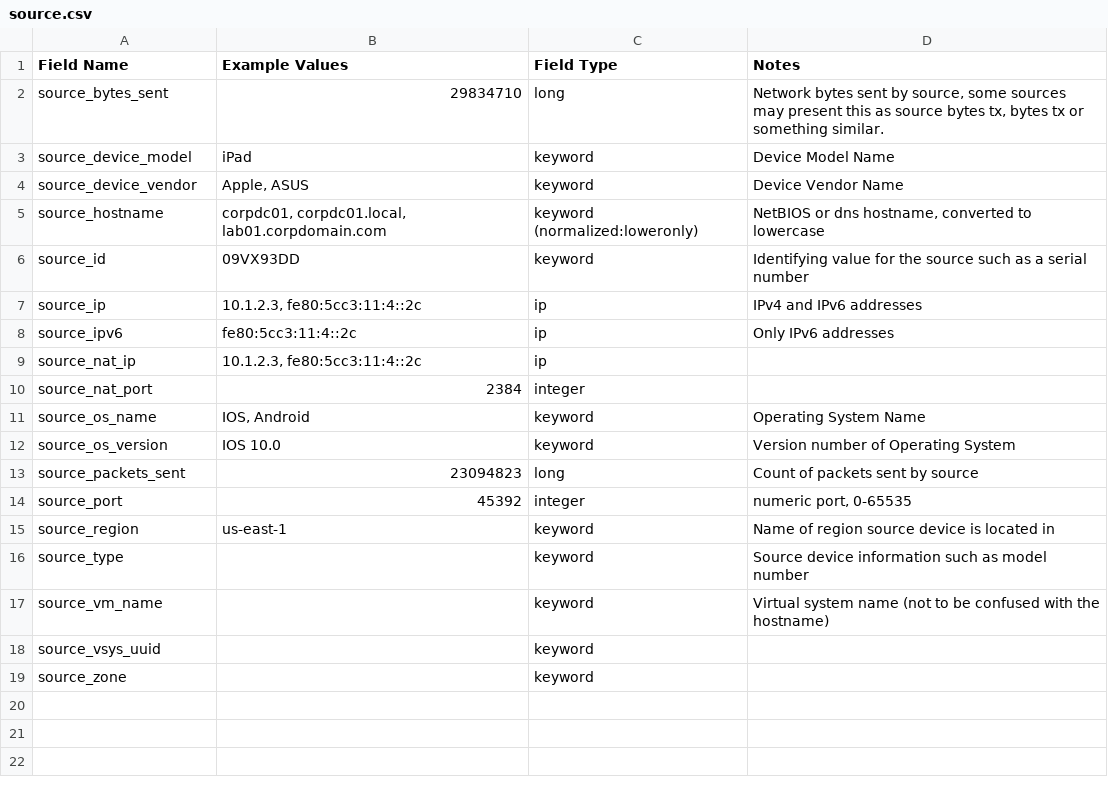
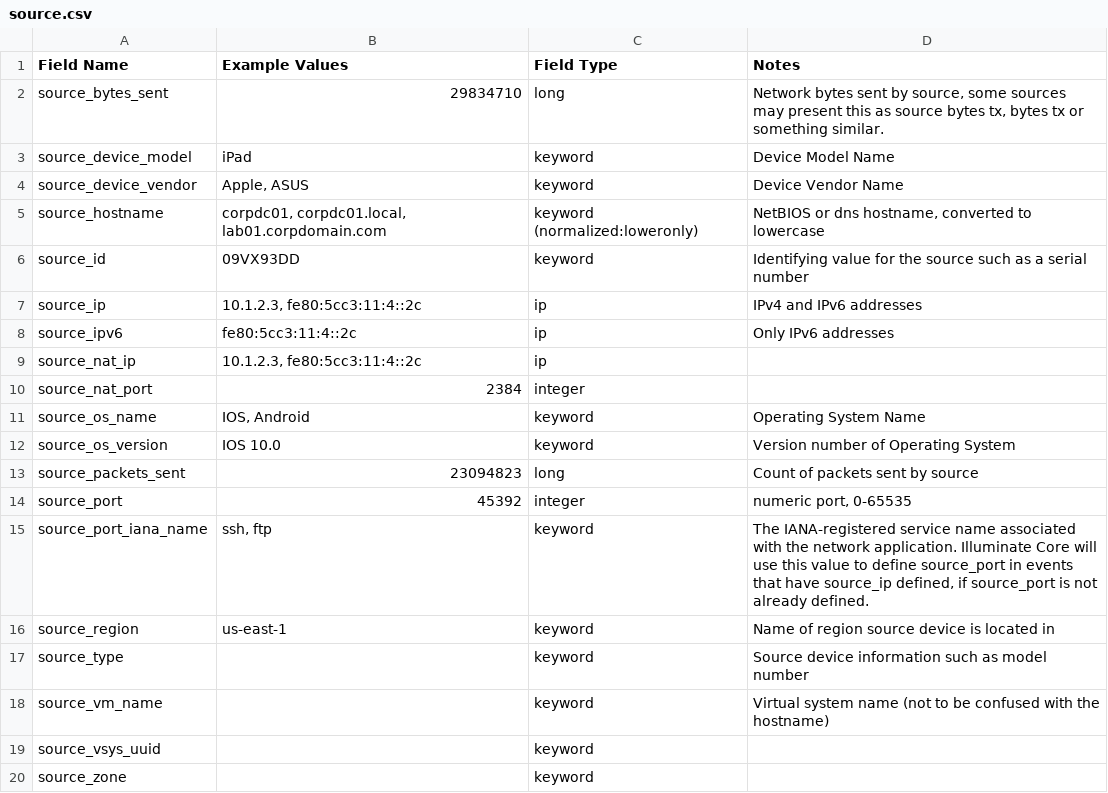
Before and after one commit to Graylog2/graylog-schema, a CSV file: source/schema/entities/source.csv, drawn as a sheet; the diff names each change by its address in the sheet, - before the commit and + after, or states it on an @@ line.

Commit message:
Added defintions for source_port_iana_name and destination_port_iana_name

```diff
--- a/source/schema/entities/source.csv
+++ b/source/schema/entities/source.csv
+row 15: source_port_iana_name | ssh, ftp | keyword | The IANA-registered service name associated with the network application. Illuminate Core will use this value to define source_port in events that have source_ip defined, if source_port is not already defined.
```
Also changed, not shown: source/schema/entities/destination.csv.
